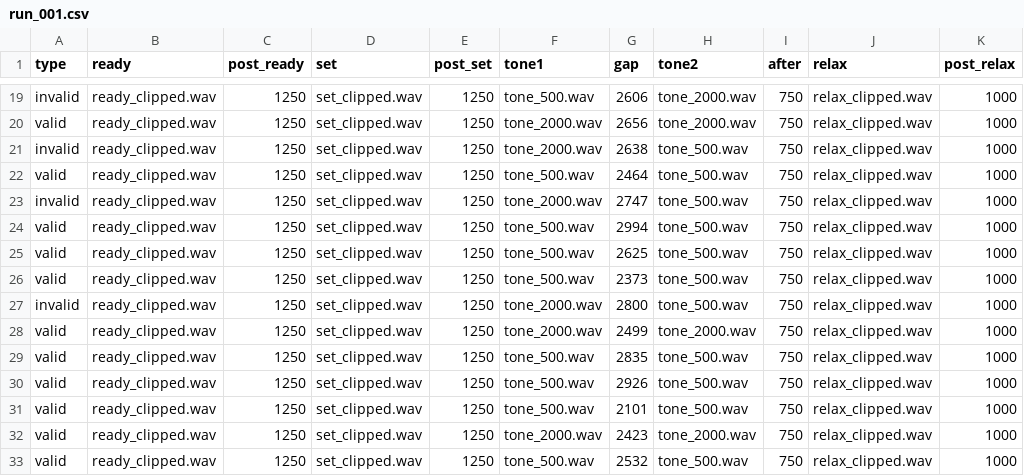
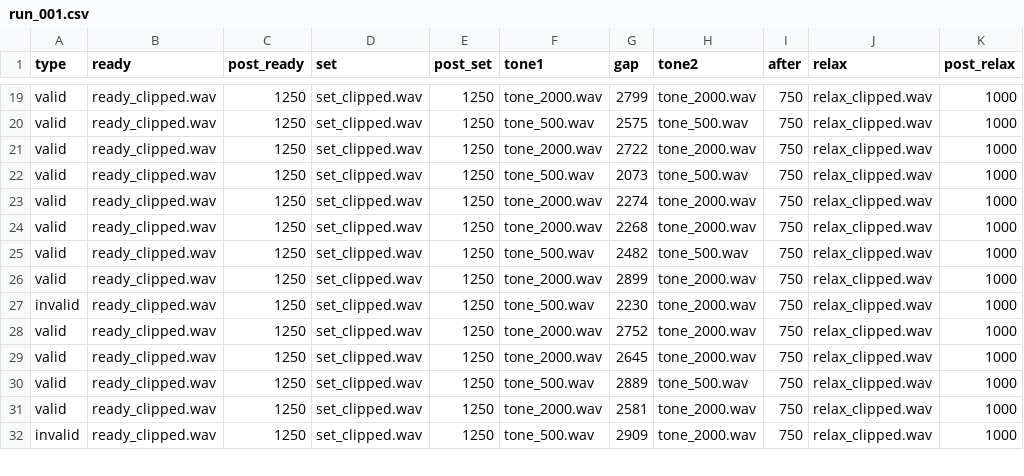
Before and after one commit to matthew-brett/vexp, a CSV file: run_001.csv, drawn as a sheet; only a part is shown, gaps mark what is left out; removed rows and columns are numbered as before the commit, all else as after; the diff covers the shown part only; the diff names each change by its address in the sheet, - before the commit and + after, or states it on an @@ line.

```diff
--- a/run_001.csv
+++ b/run_001.csv
-A19 (type): invalid
+A19 (type): valid
-F19 (tone1): tone_500.wav
+F19 (tone1): tone_2000.wav
-G19 (gap): 2606
+G19 (gap): 2799
-F20 (tone1): tone_2000.wav
+F20 (tone1): tone_500.wav
-G20 (gap): 2656
+G20 (gap): 2575
-H20 (tone2): tone_2000.wav
+H20 (tone2): tone_500.wav
-A21 (type): invalid
+A21 (type): valid
-G21 (gap): 2638
+G21 (gap): 2722
-H21 (tone2): tone_500.wav
+H21 (tone2): tone_2000.wav
-G22 (gap): 2464
+G22 (gap): 2073
-A23 (type): invalid
+A23 (type): valid
-G23 (gap): 2747
+G23 (gap): 2274
-H23:H24 (tone2): tone_500.wav
+H23:H24 (tone2): tone_2000.wav
-F24 (tone1): tone_500.wav
+F24 (tone1): tone_2000.wav
-G24 (gap): 2994
+G24 (gap): 2268
-G25 (gap): 2625
+G25 (gap): 2482
-F26 (tone1): tone_500.wav
+F26 (tone1): tone_2000.wav
-G26 (gap): 2373
+G26 (gap): 2899
-H26:H27 (tone2): tone_500.wav
+H26:H27 (tone2): tone_2000.wav
-F27 (tone1): tone_2000.wav
+F27 (tone1): tone_500.wav
-G27 (gap): 2800
+G27 (gap): 2230
-G28 (gap): 2499
+G28 (gap): 2752
-F29 (tone1): tone_500.wav
+F29 (tone1): tone_2000.wav
-G29 (gap): 2835
+G29 (gap): 2645
-H29 (tone2): tone_500.wav
+H29 (tone2): tone_2000.wav
-G30 (gap): 2926
+G30 (gap): 2889
-row 31: valid | ready_clipped.wav | 1250 | set_clipped.wav | 1250 | tone_500.wav | 2101 | tone_500.wav | 750 | relax_clipped.wav | 1000
-G31 (gap): 2423
+G31 (gap): 2581
-A32 (type): valid
+A32 (type): invalid
-G32 (gap): 2532
+G32 (gap): 2909
-H32 (tone2): tone_500.wav
+H32 (tone2): tone_2000.wav
```
Also changed, not shown: 2 added rows, 1 removed row and 68 edited cells elsewhere in this file, run_002.csv, run_003.csv, 7 other files.
